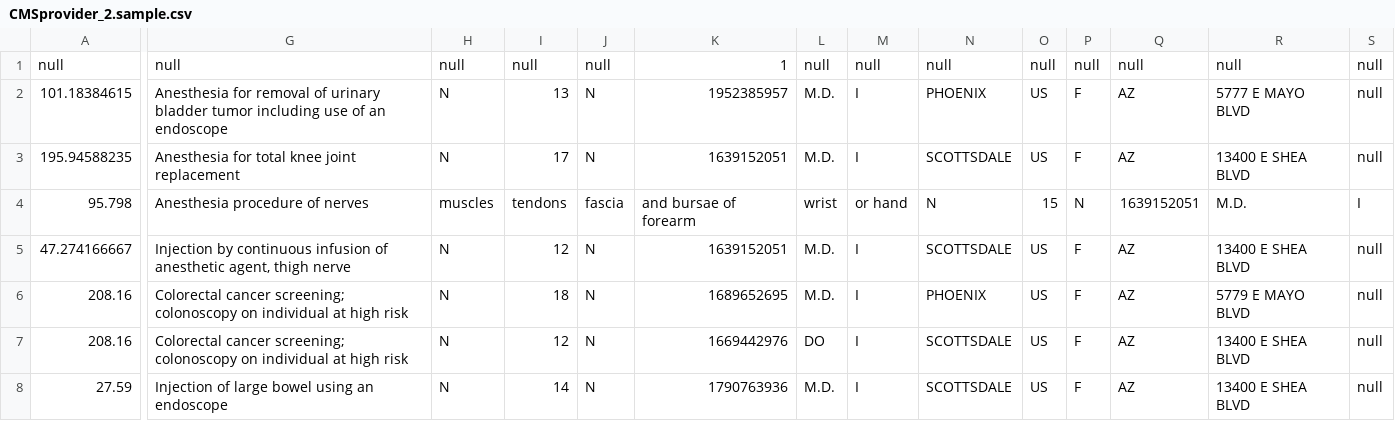
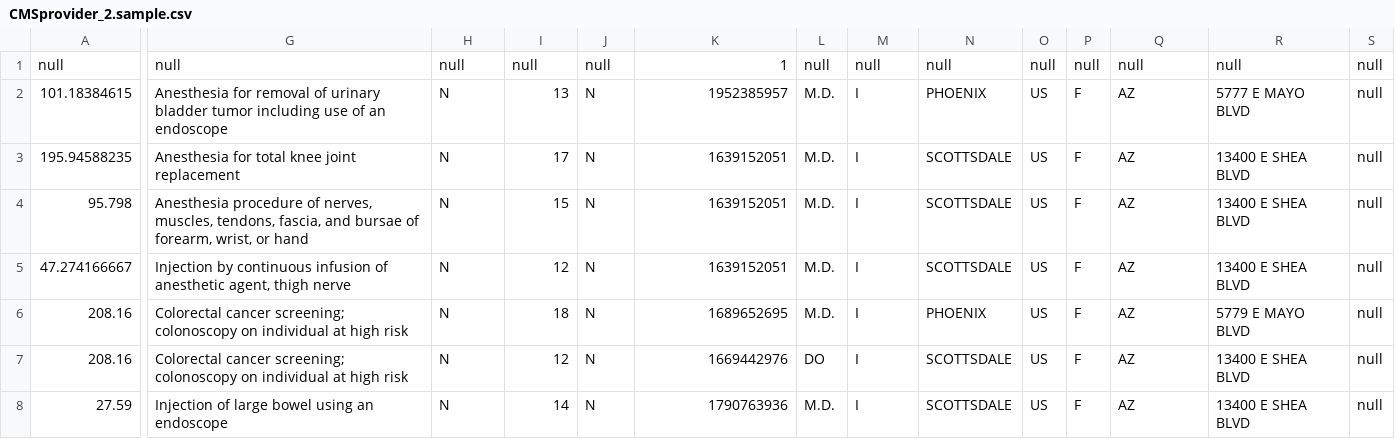
Before and after one commit to diegomestre2/public_bi_benchmark, a CSV file: benchmark/CMSprovider/samples/CMSprovider_2.sample.csv, drawn as a sheet; only a part is shown, gaps mark what is left out; the diff covers the shown part only; the diff names each change by its address in the sheet, - before the commit and + after, or states it on an @@ line.

Commit message:
[FIX] Adding double cotes to data that includes comma

```diff
--- a/benchmark/CMSprovider/samples/CMSprovider_2.sample.csv
+++ b/benchmark/CMSprovider/samples/CMSprovider_2.sample.csv
-G4: …procedure of nerves
+G4: …procedure of nerves, muscles, tendons, fascia, and bursae of forearm, wrist, or hand
-H4: muscles
+H4: N
-I4: tendons
+I4: 15
-J4: fascia
+J4: N
-K4: and bursae of forearm
+K4: 1639152051
-L4: wrist
+L4: M.D.
-M4: or hand
+M4: I
-N4: N
+N4: SCOTTSDALE
-O4: 15
+O4: US
-P4: N
+P4: F
-Q4: 1639152051
+Q4: AZ
-R4: M.D.
+R4: 13400 E SHEA BLVD
-S4: I
+S4: null
```
Also changed, not shown: 12 edited cells elsewhere in this file.
